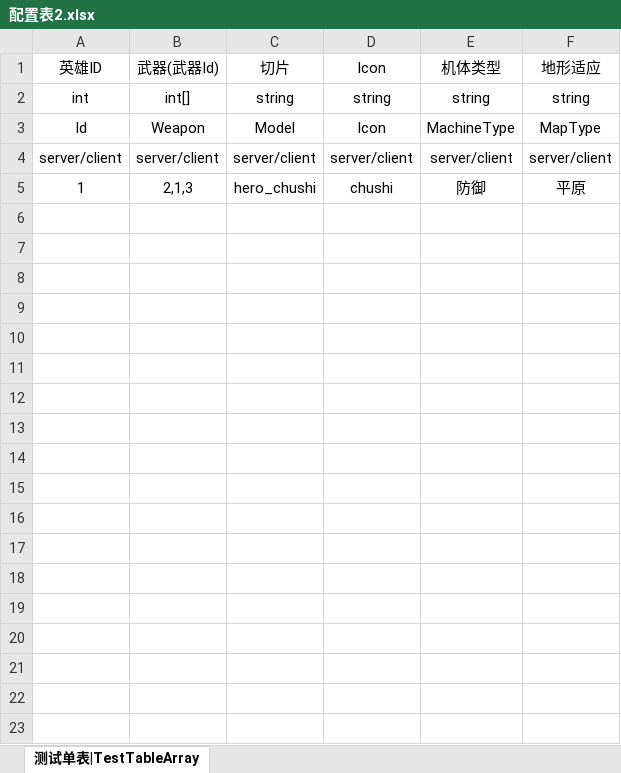
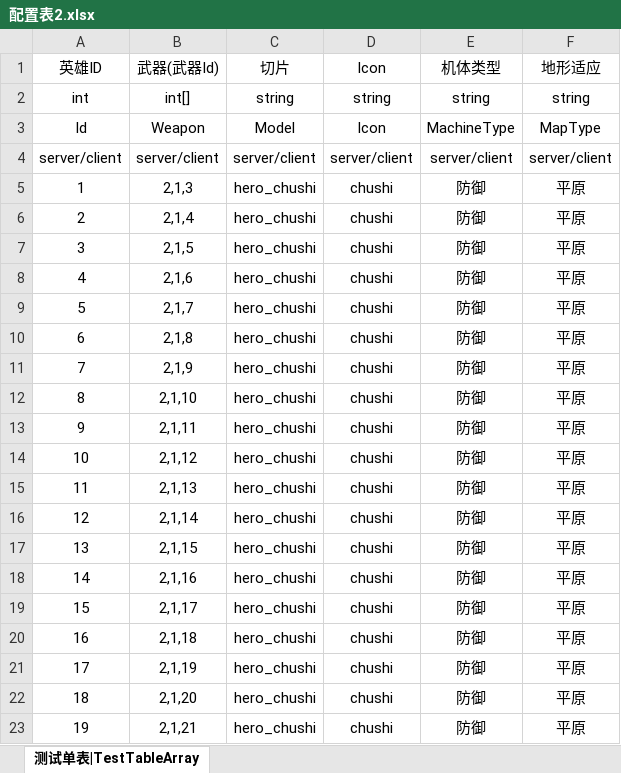
Before and after one commit to leolichenxi/ExcelExport, an Excel workbook: Exporter/配置表2.xlsx, sheet 测试单表|TestTableArray, drawn as a sheet; values as stored, in another font and other column widths than the file's, no borders; the diff names each change by its address in the sheet, - before the commit and + after, or states it on an @@ line.

```diff
--- a/Exporter/配置表2.xlsx (sheet 测试单表|TestTableArray)
+++ b/Exporter/配置表2.xlsx (sheet 测试单表|TestTableArray)
+row 6: 2 | 2,1,4 | hero_chushi | chushi | 防御 | 平原
+row 7: 3 | 2,1,5 | hero_chushi | chushi | 防御 | 平原
+row 8: 4 | 2,1,6 | hero_chushi | chushi | 防御 | 平原
+row 9: 5 | 2,1,7 | hero_chushi | chushi | 防御 | 平原
+row 10: 6 | 2,1,8 | hero_chushi | chushi | 防御 | 平原
+row 11: 7 | 2,1,9 | hero_chushi | chushi | 防御 | 平原
+row 12: 8 | 2,1,10 | hero_chushi | chushi | 防御 | 平原
+row 13: 9 | 2,1,11 | hero_chushi | chushi | 防御 | 平原
+row 14: 10 | 2,1,12 | hero_chushi | chushi | 防御 | 平原
+row 15: 11 | 2,1,13 | hero_chushi | chushi | 防御 | 平原
+row 16: 12 | 2,1,14 | hero_chushi | chushi | 防御 | 平原
+row 17: 13 | 2,1,15 | hero_chushi | chushi | 防御 | 平原
+row 18: 14 | 2,1,16 | hero_chushi | chushi | 防御 | 平原
+row 19: 15 | 2,1,17 | hero_chushi | chushi | 防御 | 平原
+row 20: 16 | 2,1,18 | hero_chushi | chushi | 防御 | 平原
+row 21: 17 | 2,1,19 | hero_chushi | chushi | 防御 | 平原
+row 22: 18 | 2,1,20 | hero_chushi | chushi | 防御 | 平原
+row 23: 19 | 2,1,21 | hero_chushi | chushi | 防御 | 平原
```
Also changed, not shown: Exporter/配置表1.xlsx, 19 other files.
